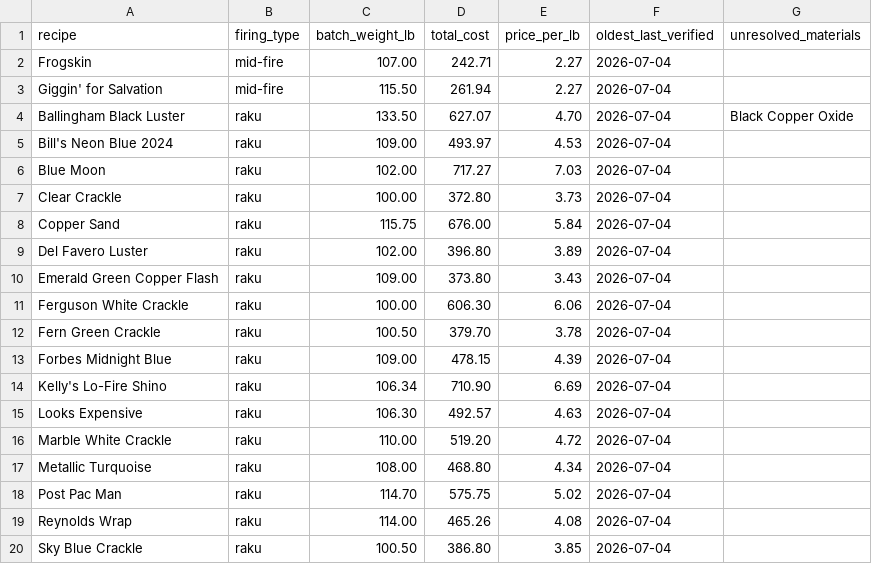
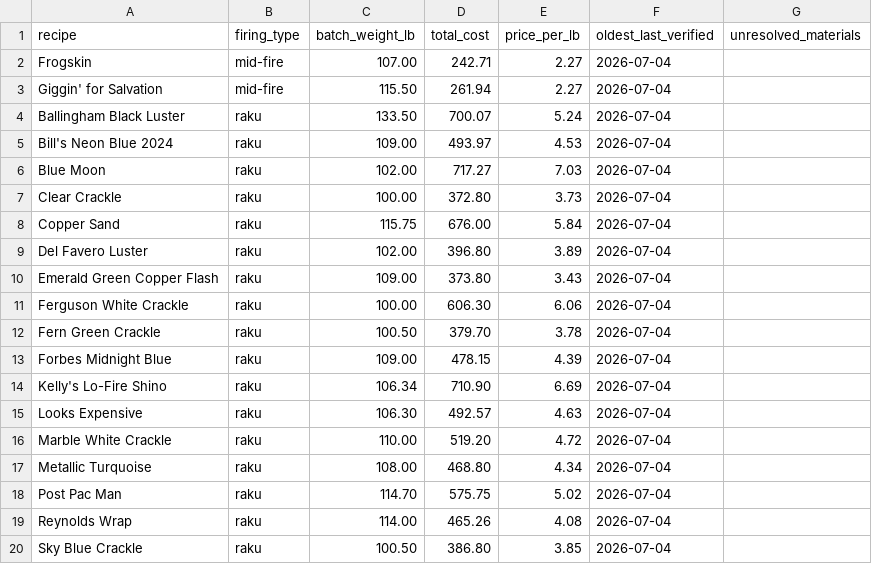
Before and after one commit to jakeYeager/analysis-glazes, a CSV file: reports/glaze_price_summary.csv, drawn as a sheet.

```diff
--- a/reports/glaze_price_summary.csv
+++ b/reports/glaze_price_summary.csv
@@ -3,3 +3,3 @@ Frogskin,mid-fire,107.00,242.71,2.27,2026-07-04,
 Giggin' for Salvation,mid-fire,115.50,261.94,2.27,2026-07-04,
-Ballingham Black Luster,raku,133.50,627.07,4.70,2026-07-04,Black Copper Oxide
+Ballingham Black Luster,raku,133.50,700.07,5.24,2026-07-04,
 Bill's Neon Blue 2024,raku,109.00,493.97,4.53,2026-07-04,
```
Also changed, not shown: ingredients/ingredient_prices.csv, 2 other files.
